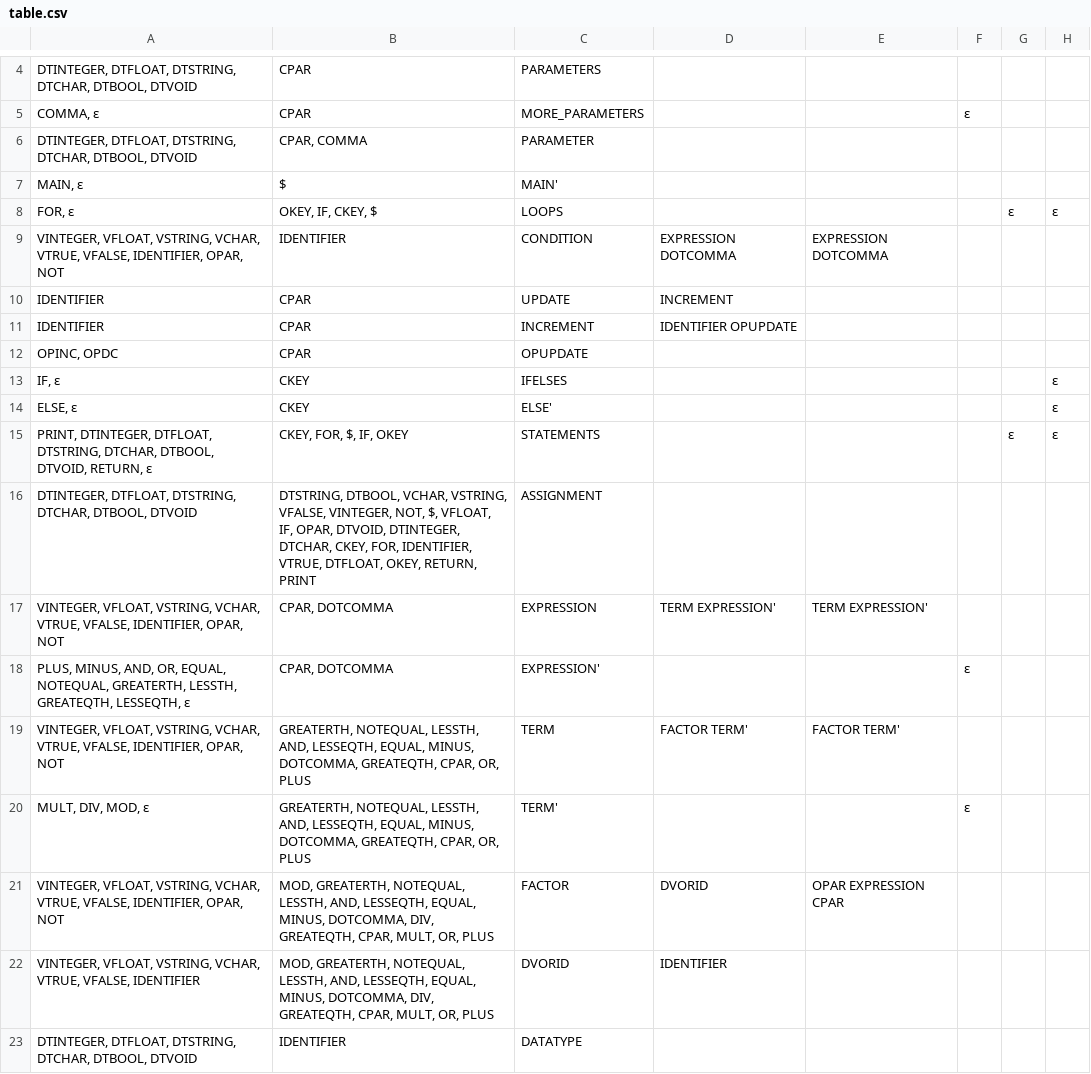
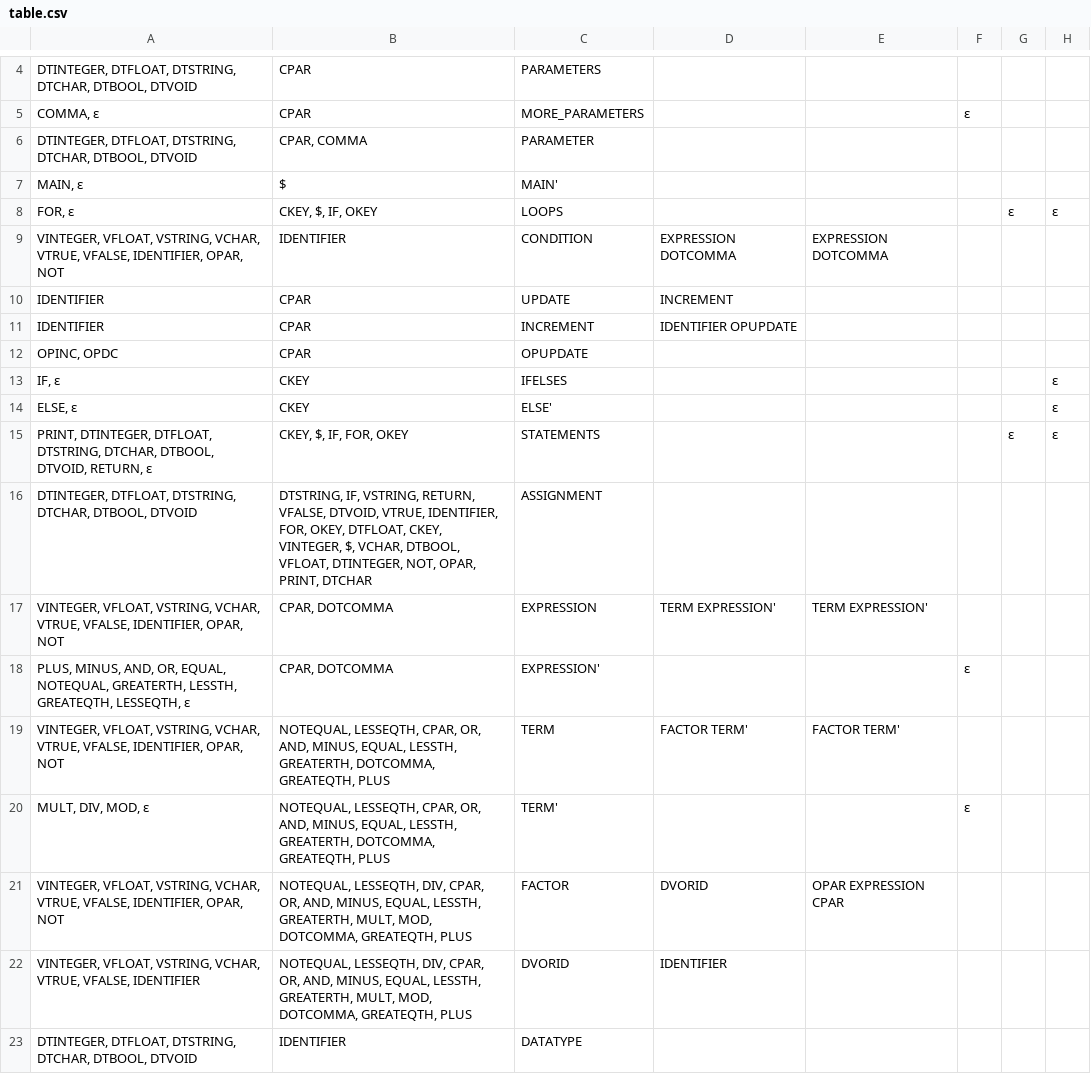
Before and after one commit to JosueRamosS/ULASALLE, a CSV file: Compiladores/examenParcial/table.csv, drawn as a sheet; only a part is shown, gaps mark what is left out; the diff names each change by its address in the sheet, - before the commit and + after, or states it on an @@ line.

```diff
--- a/Compiladores/examenParcial/table.csv
+++ b/Compiladores/examenParcial/table.csv
-B8: OKEY, IF, CKEY, $
+B8: CKEY, $, IF, OKEY
-B15: CKEY, FOR, $, IF, OKEY
+B15: CKEY, $, IF, FOR, OKEY
-B16: DTSTRING, DTBOOL, VCHAR, VSTRING, VFALSE, VINTEGER, NOT, $, VFLOAT, IF, OPAR, DTVOID, DTINTEGER, DTCHAR, CKEY, FOR, IDENTIFIER, VTRUE, DTFLOAT, OKEY, RETURN, PRINT
+B16: DTSTRING, IF, VSTRING, RETURN, VFALSE, DTVOID, VTRUE, IDENTIFIER, FOR, OKEY, DTFLOAT, CKEY, VINTEGER, $, VCHAR, DTBOOL, VFLOAT, DTINTEGER, NOT, OPAR, PRINT, DTCHAR
-B19:B20: GREATERTH, NOTEQUAL, LESSTH, AND, LESSEQTH, EQUAL, MINUS, DOTCOMMA, GREATEQTH, CPAR, OR, PLUS
+B19:B20: NOTEQUAL, LESSEQTH, CPAR, OR, AND, MINUS, EQUAL, LESSTH, GREATERTH, DOTCOMMA, GREATEQTH, PLUS
-B21:B22: MOD, GREATERTH, NOTEQUAL, LESSTH, AND, LESSEQTH, EQUAL, MINUS, DOTCOMMA, DIV, GREATEQTH, CPAR, MULT, OR, PLUS
+B21:B22: NOTEQUAL, LESSEQTH, DIV, CPAR, OR, AND, MINUS, EQUAL, LESSTH, GREATERTH, MULT, MOD, DOTCOMMA, GREATEQTH, PLUS
```
Also changed, not shown: Compiladores/examenParcial/tableParse.csv, 9 other files.
